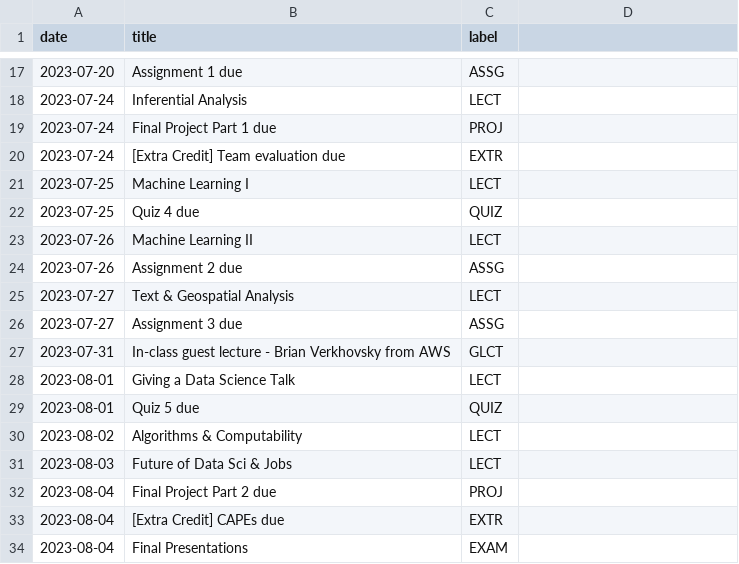
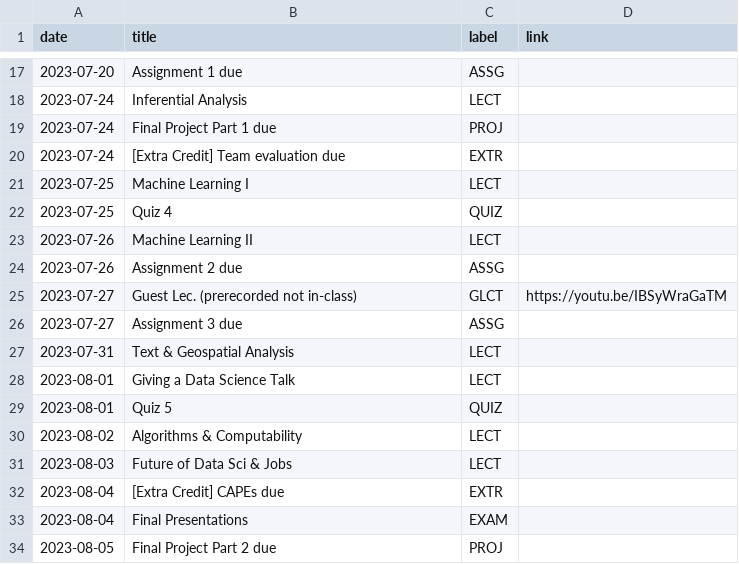
Before and after one commit to camrobjones/ucsd-cogs9, a CSV file: _data/ss123/course_calendar.csv, drawn as a sheet; only a part is shown, gaps mark what is left out; the diff covers the shown part only.

Commit message:
update course data

```diff
--- a/_data/ss123/course_calendar.csv
+++ b/_data/ss123/course_calendar.csv
@@ -1 +1 @@
-date,title,label
+date,title,label,link
@@ -22 +22 @@ date,title,label
-2023-07-25,Quiz 4 due,QUIZ
+2023-07-25,Quiz 4,QUIZ,
@@ -25 +25 @@ date,title,label
-2023-07-27,Text & Geospatial Analysis,LECT
+2023-07-27,Guest Lec. (prerecorded not in-class),GLCT,https://youtu.be/IBSyWraGaTM
@@ -27 +27 @@ date,title,label
-2023-07-31,In-class guest lecture - Brian Verkhovsky from AWS,GLCT
+2023-07-31,Text & Geospatial Analysis,LECT,
@@ -29 +29 @@ date,title,label
-2023-08-01,Quiz 5 due,QUIZ
+2023-08-01,Quiz 5,QUIZ,
@@ -32 +31,0 @@ date,title,label
-2023-08-04,Final Project Part 2 due,PROJ
@@ -34,0 +34 @@ date,title,label
+2023-08-05,Final Project Part 2 due,PROJ,
```
Also changed, not shown: 3 added rows, 3 removed rows and 11 edited cells elsewhere in this file, 2 other files.
